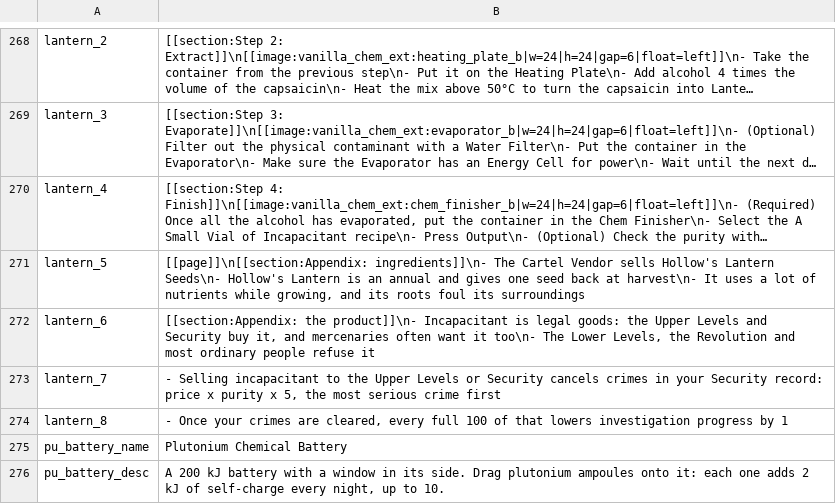
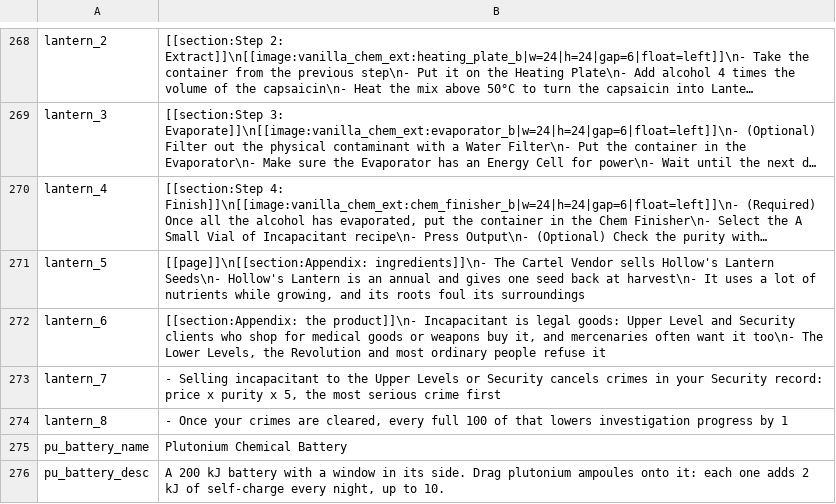
Before and after one commit to Wladyslavv/Vanilla_Chemistry_Expansion, a CSV file: Localization/en.csv, drawn as a sheet; only a part is shown, gaps mark what is left out; long unchanged cells end in …; the diff names each change by its address in the sheet, - before the commit and + after, or states it on an @@ line.

```diff
--- a/Localization/en.csv
+++ b/Localization/en.csv
-B272: …legal goods: the Upper Levels and Security buy it,…
+B272: …legal goods: Upper Level and Security clients who shop for medical goods or weapons buy it,…
```
Also changed, not shown: Localization/zh.csv, 14 other files.
